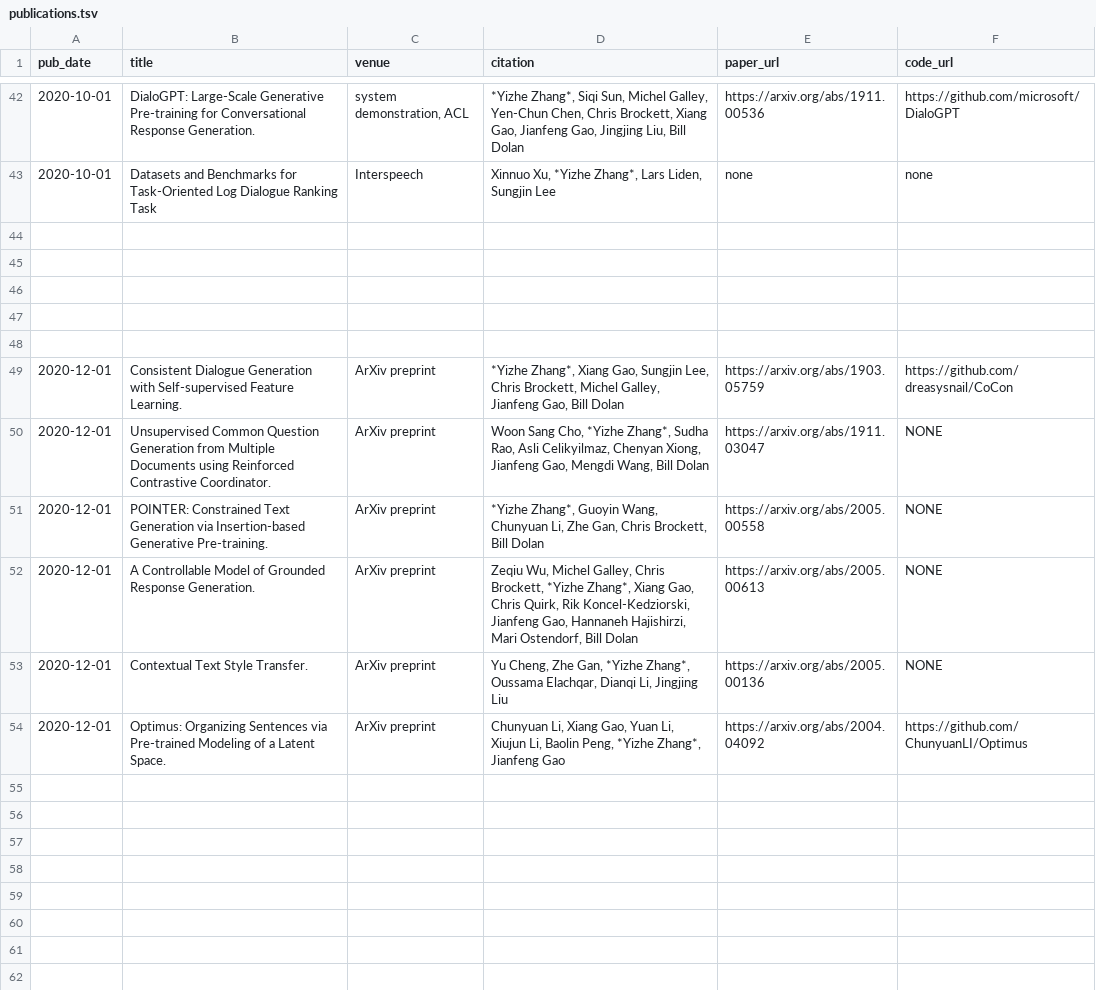
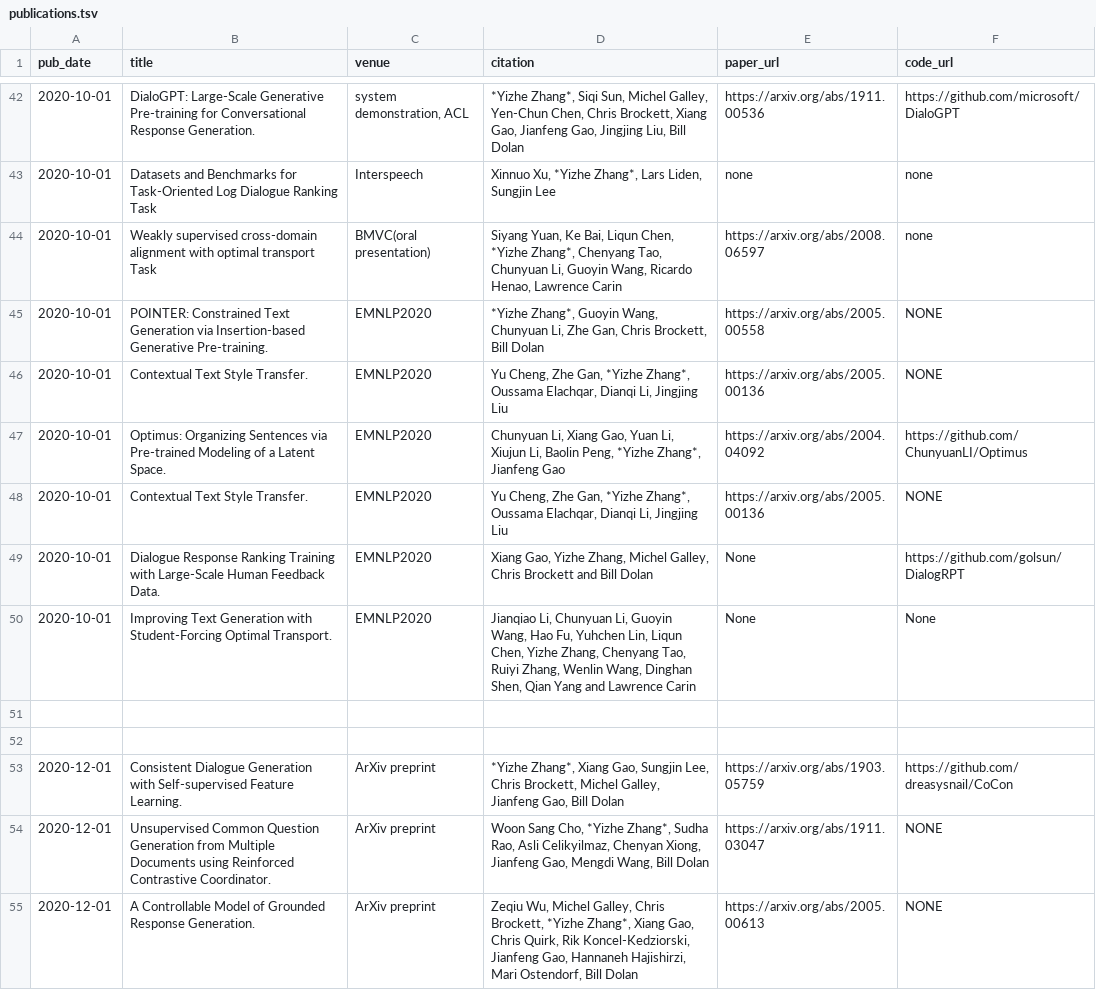
Before and after one commit to dreasysnail/dreasysnail.github.io, a TSV file: markdown_generator/publications.tsv, drawn as a sheet; only a part is shown, gaps mark what is left out.

Commit message:
update EMNLP

```diff
--- a/markdown_generator/publications.tsv
+++ b/markdown_generator/publications.tsv
@@ -43,5 +43,9 @@ pub_date	title	venue	citation	paper_url	code_url
 2020-10-01	Datasets and Benchmarks for Task-Oriented Log Dialogue Ranking Task	Interspeech	Xinnuo Xu, *Yizhe Zhang*, Lars Liden, Sungjin Lee	none	none
-
-
-
+2020-10-01	Weakly supervised cross-domain alignment with optimal transport Task	BMVC(oral presentation)	Siyang Yuan, Ke Bai, Liqun Chen, *Yizhe Zhang*, Chenyang Tao, Chunyuan Li, Guoyin Wang, Ricardo Henao, Lawrence Carin	https://arxiv.org/abs/2008.06597	none
+2020-10-01	POINTER: Constrained Text Generation via Insertion-based Generative Pre-training.	EMNLP2020	     *Yizhe Zhang*, Guoyin Wang, Chunyuan Li, Zhe Gan, Chris Brockett, Bill Dolan	https://arxiv.org/abs/2005.00558	NONE
+2020-10-01	Contextual Text Style Transfer.	EMNLP2020	     Yu Cheng, Zhe Gan, *Yizhe Zhang*, Oussama Elachqar, Dianqi Li, Jingjing Liu	https://arxiv.org/abs/2005.00136	NONE
+2020-10-01	Optimus: Organizing Sentences via Pre-trained Modeling of a Latent Space.	EMNLP2020	     Chunyuan Li, Xiang Gao, Yuan Li, Xiujun Li, Baolin Peng, *Yizhe Zhang*, Jianfeng Gao	https://arxiv.org/abs/2004.04092	https://github.com/ChunyuanLI/Optimus
+2020-10-01	Contextual Text Style Transfer.	EMNLP2020	     Yu Cheng, Zhe Gan, *Yizhe Zhang*, Oussama Elachqar, Dianqi Li, Jingjing Liu	https://arxiv.org/abs/2005.00136	NONE
+2020-10-01	 Dialogue Response Ranking Training with Large-Scale Human Feedback Data.	EMNLP2020	     Xiang Gao, Yizhe Zhang, Michel Galley, Chris Brockett and Bill Dolan	None	https://github.com/golsun/DialogRPT
+2020-10-01	 Improving Text Generation with Student-Forcing Optimal Transport.	EMNLP2020	     Jianqiao Li, Chunyuan Li, Guoyin Wang, Hao Fu, Yuhchen Lin, Liqun Chen, Yizhe Zhang, Chenyang Tao, Ruiyi Zhang, Wenlin Wang, Dinghan Shen, Qian Yang and Lawrence Carin	None	None
 
@@ -50,5 +54,2 @@ pub_date	title	venue	citation	paper_url	code_url
 2020-12-01	Unsupervised Common Question Generation from Multiple Documents using Reinforced Contrastive Coordinator.	ArXiv preprint	     Woon Sang Cho, *Yizhe Zhang*, Sudha Rao, Asli Celikyilmaz, Chenyan Xiong, Jianfeng Gao, Mengdi Wang, Bill Dolan	https://arxiv.org/abs/1911.03047	NONE
-2020-12-01	POINTER: Constrained Text Generation via Insertion-based Generative Pre-training.	ArXiv preprint	     *Yizhe Zhang*, Guoyin Wang, Chunyuan Li, Zhe Gan, Chris Brockett, Bill Dolan	https://arxiv.org/abs/2005.00558	NONE
 2020-12-01	A Controllable Model of Grounded Response Generation.	ArXiv preprint	     Zeqiu Wu, Michel Galley, Chris Brockett, *Yizhe Zhang*, Xiang Gao, Chris Quirk, Rik Koncel-Kedziorski, Jianfeng Gao, Hannaneh Hajishirzi, Mari Ostendorf, Bill Dolan	https://arxiv.org/abs/2005.00613	NONE
-2020-12-01	Contextual Text Style Transfer.	ArXiv preprint	     Yu Cheng, Zhe Gan, *Yizhe Zhang*, Oussama Elachqar, Dianqi Li, Jingjing Liu	https://arxiv.org/abs/2005.00136	NONE
-2020-12-01	Optimus: Organizing Sentences via Pre-trained Modeling of a Latent Space.	ArXiv preprint	     Chunyuan Li, Xiang Gao, Yuan Li, Xiujun Li, Baolin Peng, *Yizhe Zhang*, Jianfeng Gao	https://arxiv.org/abs/2004.04092	https://github.com/ChunyuanLI/Optimus
```
Also changed, not shown: 12 other files.
